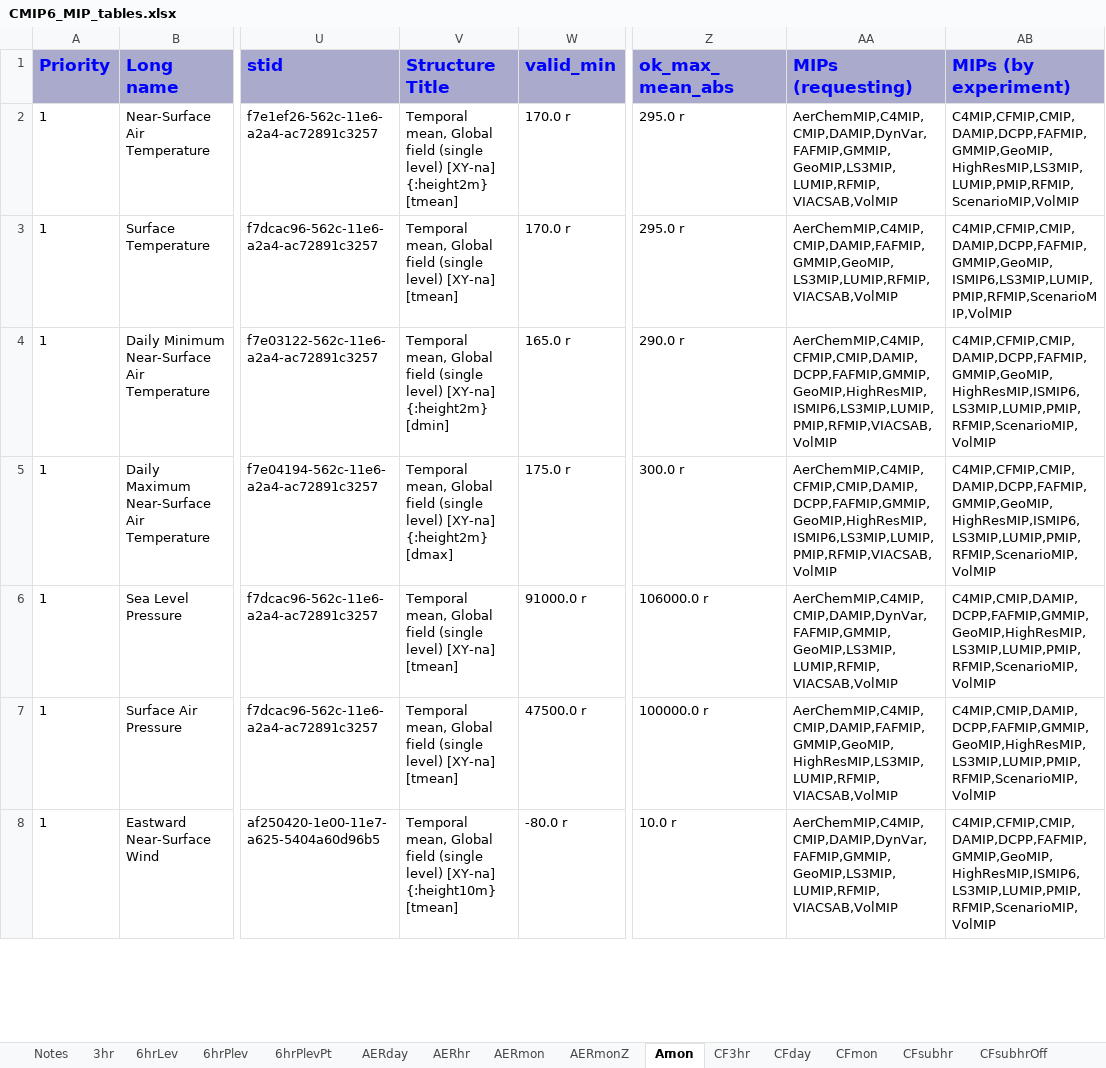
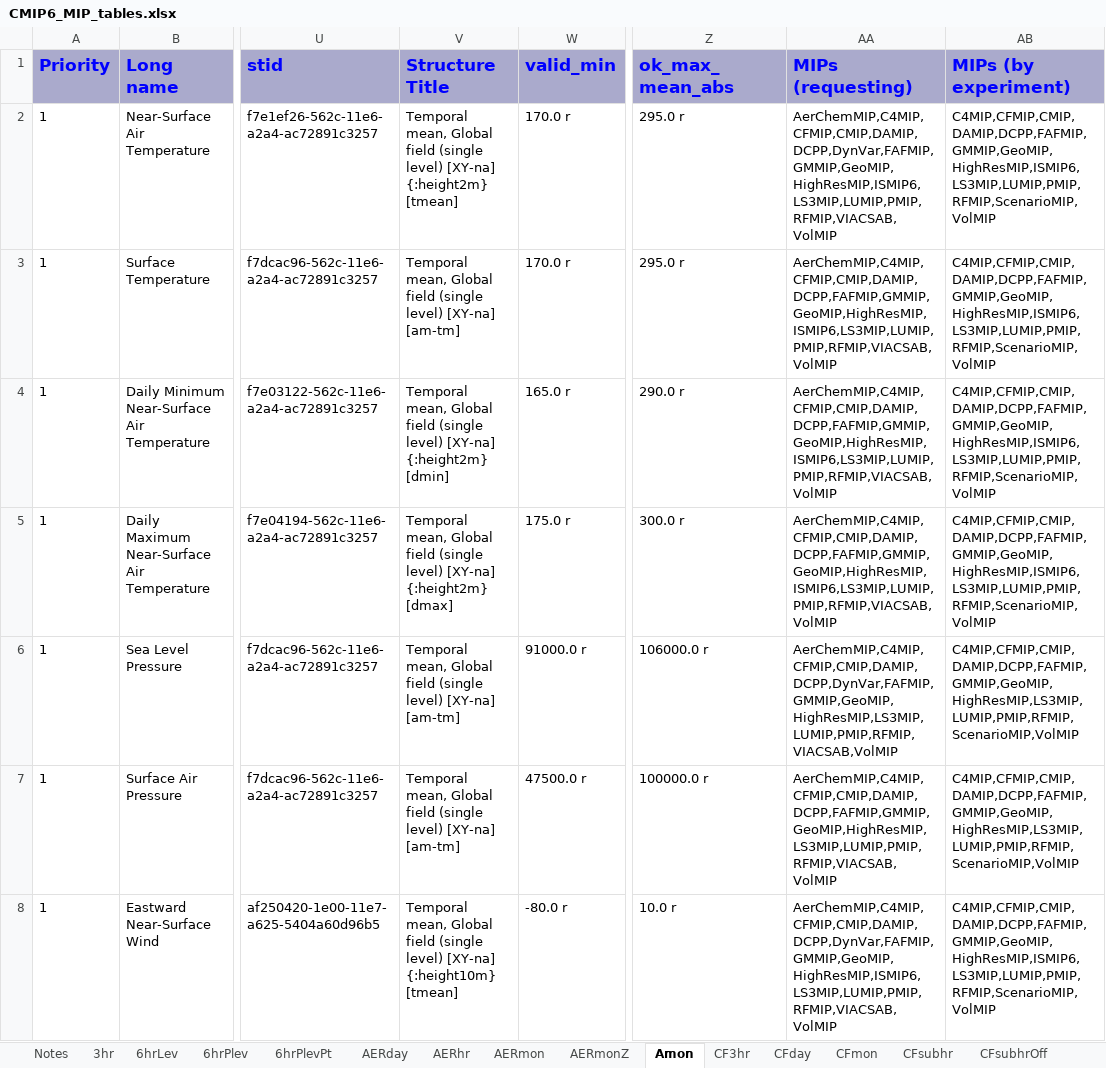
Before and after one commit to zklaus-cmip6/CMIP6dreq, an Excel workbook: dreqPy/docs/CMIP6_MIP_tables.xlsx, sheet Amon, drawn as a sheet; only a part is shown, gaps mark what is left out; values as stored, in another font and other column widths than the file's, no borders; the diff covers the shown part only; the diff names each change by its address in the sheet, - before the commit and + after, or states it on an @@ line.

Commit message:
01.00.09
git-svn-id: http://proj.badc.rl.ac.uk/svn/exarch/CMIP6dreq/trunk@996 89a36f9e-84b7-11e1-99bb-b993851fa097

```diff
--- a/dreqPy/docs/CMIP6_MIP_tables.xlsx (sheet Amon)
+++ b/dreqPy/docs/CMIP6_MIP_tables.xlsx (sheet Amon)
-AA2 (MIPs (requesting)): AerChemMIP,C4MIP,CMIP,DAMIP,DynVar,FAFMIP,GMMIP,GeoMIP,LS3MIP,LUMIP,RFMIP,VIACSAB,VolMIP
+AA2 (MIPs (requesting)): AerChemMIP,C4MIP,CFMIP,CMIP,DAMIP,DCPP,DynVar,FAFMIP,GMMIP,GeoMIP,HighResMIP,ISMIP6,LS3MIP,LUMIP,PMIP,RFMIP,VIACSAB,VolMIP
-AB2 (MIPs (by experiment)): C4MIP,CFMIP,CMIP,DAMIP,DCPP,FAFMIP,GMMIP,GeoMIP,HighResMIP,LS3MIP,LUMIP,PMIP,RFMIP,ScenarioMIP,VolMIP
+AB2 (MIPs (by experiment)): C4MIP,CFMIP,CMIP,DAMIP,DCPP,FAFMIP,GMMIP,GeoMIP,HighResMIP,ISMIP6,LS3MIP,LUMIP,PMIP,RFMIP,ScenarioMIP,VolMIP
-V3 (Structure Title): …level) [XY-na] [tmean]
+V3 (Structure Title): …level) [XY-na] [am-tm]
-AA3 (MIPs (requesting)): AerChemMIP,C4MIP,CMIP,DAMIP,FAFMIP,GMMIP,GeoMIP,LS3MIP,LUMIP,RFMIP,VIACSAB,VolMIP
+AA3 (MIPs (requesting)): AerChemMIP,C4MIP,CFMIP,CMIP,DAMIP,DCPP,FAFMIP,GMMIP,GeoMIP,HighResMIP,ISMIP6,LS3MIP,LUMIP,PMIP,RFMIP,VIACSAB,VolMIP
-AB3 (MIPs (by experiment)): C4MIP,CFMIP,CMIP,DAMIP,DCPP,FAFMIP,GMMIP,GeoMIP,ISMIP6,LS3MIP,LUMIP,PMIP,RFMIP,ScenarioMIP,VolMIP
+AB3 (MIPs (by experiment)): C4MIP,CFMIP,CMIP,DAMIP,DCPP,FAFMIP,GMMIP,GeoMIP,HighResMIP,ISMIP6,LS3MIP,LUMIP,PMIP,RFMIP,ScenarioMIP,VolMIP
-V6:V7 (Structure Title): …level) [XY-na] [tmean]
+V6:V7 (Structure Title): …level) [XY-na] [am-tm]
-AA6 (MIPs (requesting)): AerChemMIP,C4MIP,CMIP,DAMIP,DynVar,FAFMIP,GMMIP,GeoMIP,LS3MIP,LUMIP,RFMIP,VIACSAB,VolMIP
+AA6 (MIPs (requesting)): AerChemMIP,C4MIP,CFMIP,CMIP,DAMIP,DCPP,DynVar,FAFMIP,GMMIP,GeoMIP,HighResMIP,LS3MIP,LUMIP,PMIP,RFMIP,VIACSAB,VolMIP
-AB6:AB7 (MIPs (by experiment)): C4MIP,CMIP,DAMIP,DCPP,FAFMIP,GMMIP,GeoMIP,HighResMIP,LS3MIP,LUMIP,PMIP,RFMIP,ScenarioMIP,VolMIP
+AB6:AB7 (MIPs (by experiment)): C4MIP,CFMIP,CMIP,DAMIP,DCPP,FAFMIP,GMMIP,GeoMIP,HighResMIP,LS3MIP,LUMIP,PMIP,RFMIP,ScenarioMIP,VolMIP
-AA7 (MIPs (requesting)): AerChemMIP,C4MIP,CMIP,DAMIP,FAFMIP,GMMIP,GeoMIP,HighResMIP,LS3MIP,LUMIP,RFMIP,VIACSAB,VolMIP
+AA7 (MIPs (requesting)): AerChemMIP,C4MIP,CFMIP,CMIP,DAMIP,DCPP,FAFMIP,GMMIP,GeoMIP,HighResMIP,LS3MIP,LUMIP,PMIP,RFMIP,VIACSAB,VolMIP
-AA8 (MIPs (requesting)): AerChemMIP,C4MIP,CMIP,DAMIP,DynVar,FAFMIP,GMMIP,GeoMIP,LS3MIP,LUMIP,RFMIP,VIACSAB,VolMIP
+AA8 (MIPs (requesting)): AerChemMIP,C4MIP,CFMIP,CMIP,DAMIP,DCPP,DynVar,FAFMIP,GMMIP,GeoMIP,HighResMIP,ISMIP6,LS3MIP,LUMIP,PMIP,RFMIP,VIACSAB,VolMIP
```
Also changed, not shown: 129 edited cells elsewhere in this sheet, sheet Emon, sheet CFsubhr, sheet AERmon, sheet Omon, sheet CF3hr, sheet Esubhr, 32 more sheets, 11 other files.
